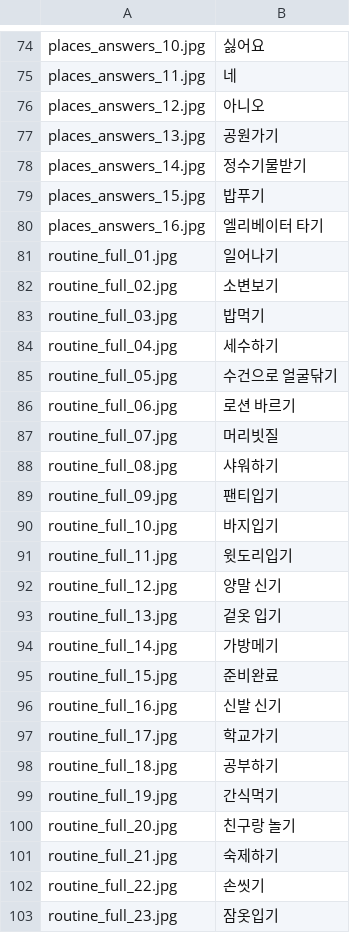
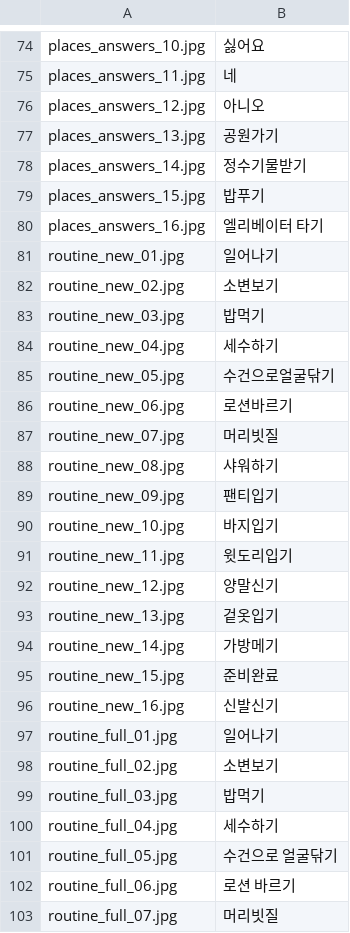
Before and after one commit to doolychicken/Jaemin-aac_APP-ipad, a TSV file: images/photo_aac/manifest.tsv, drawn as a sheet; only a part is shown, gaps mark what is left out; the shorter side is filled out with more unchanged rows; the diff names each change by its address in the sheet, - before the commit and + after, or states it on an @@ line.

Commit message:
Use new daily routine AAC photo sheet

```diff
--- a/images/photo_aac/manifest.tsv
+++ b/images/photo_aac/manifest.tsv
+row 81: routine_new_01.jpg | 일어나기
+row 82: routine_new_02.jpg | 소변보기
+row 83: routine_new_03.jpg | 밥먹기
+row 84: routine_new_04.jpg | 세수하기
+row 85: routine_new_05.jpg | 수건으로얼굴닦기
+row 86: routine_new_06.jpg | 로션바르기
+row 87: routine_new_07.jpg | 머리빗질
+row 88: routine_new_08.jpg | 샤워하기
+row 89: routine_new_09.jpg | 팬티입기
+row 90: routine_new_10.jpg | 바지입기
+row 91: routine_new_11.jpg | 윗도리입기
+row 92: routine_new_12.jpg | 양말신기
+row 93: routine_new_13.jpg | 겉옷입기
+row 94: routine_new_14.jpg | 가방메기
+row 95: routine_new_15.jpg | 준비완료
+row 96: routine_new_16.jpg | 신발신기
```
Also changed, not shown: 20 other files.
